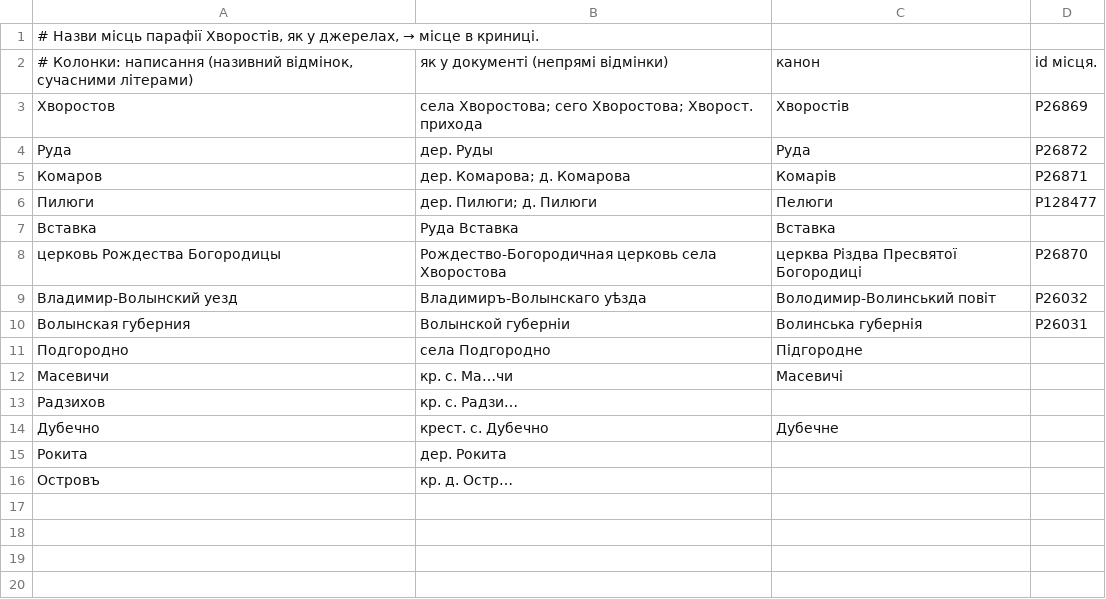
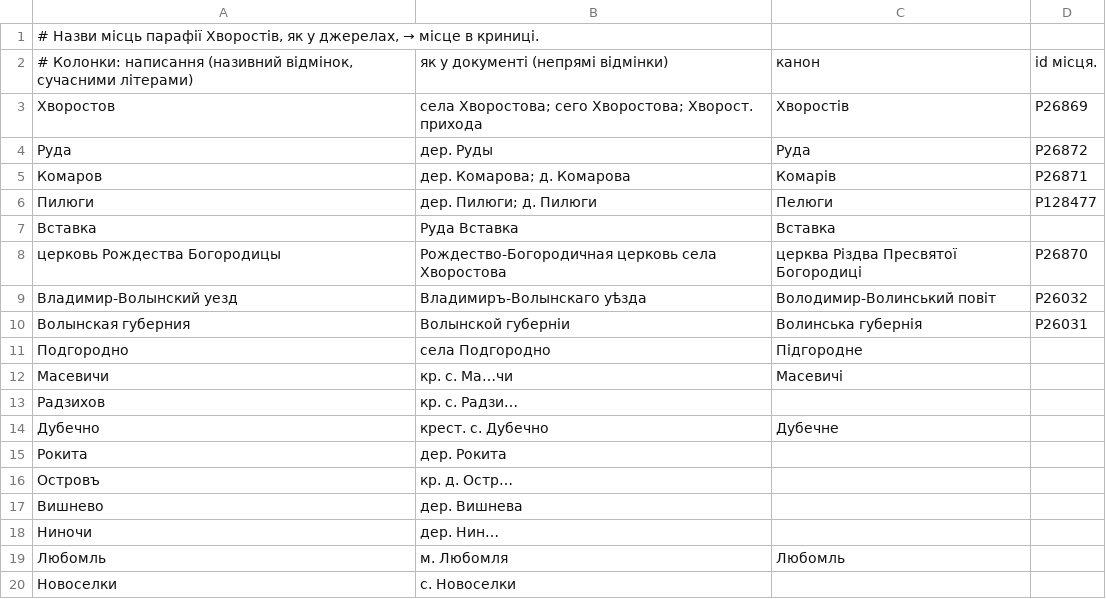
Before and after one commit to solvek/imennyk, a TSV file: dictionaries/places-khvorostiv.tsv, drawn as a sheet; the diff names each change by its address in the sheet, - before the commit and + after, or states it on an @@ line.

```diff
--- a/dictionaries/places-khvorostiv.tsv
+++ b/dictionaries/places-khvorostiv.tsv
+row 17: Вишнево | дер. Вишнева
+row 18: Ниночи | дер. Нин…
+row 19: Любомль | м. Любомля | Любомль
+row 20: Новоселки | с. Новоселки
```
Also changed, not shown: dictionaries/patronymics.tsv, dictionaries/surname-forms-khvorostiv.tsv, 2 other files.
